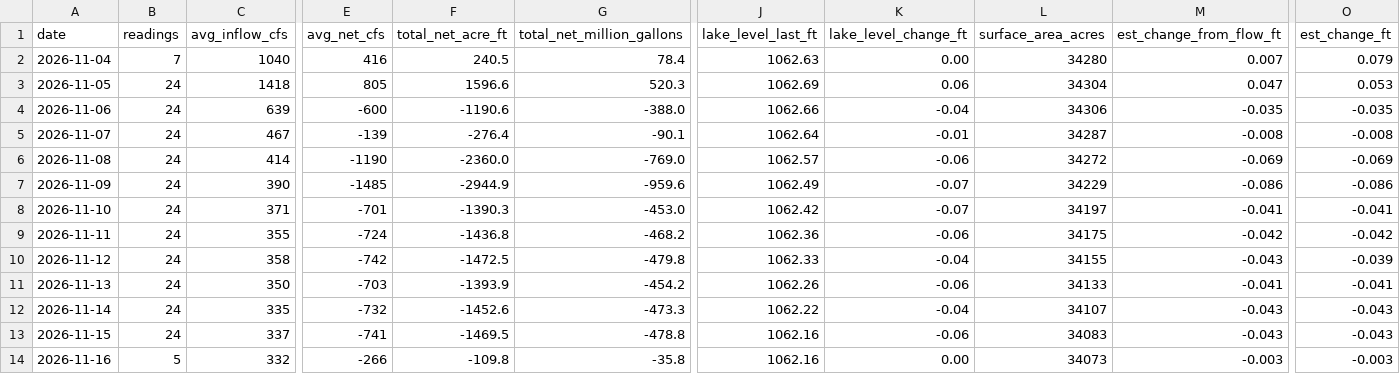
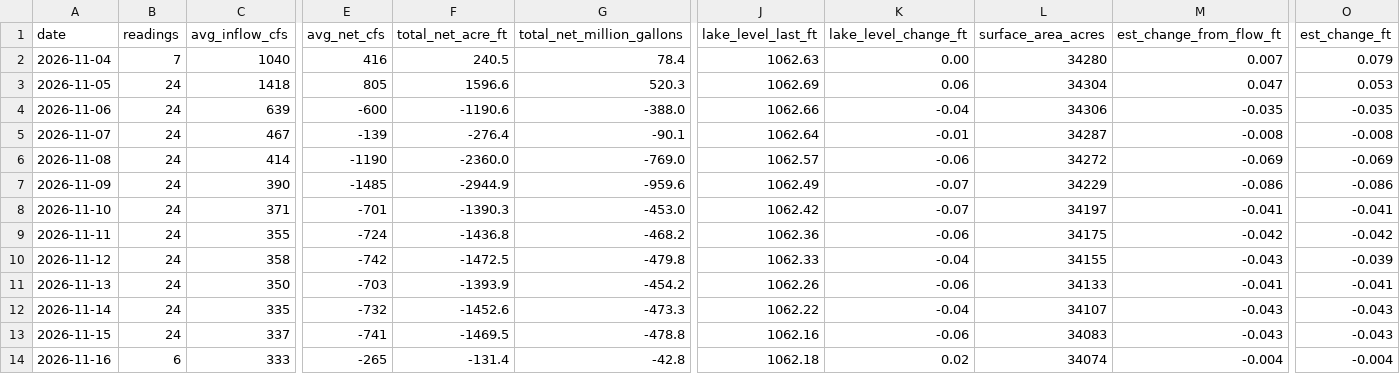
Before and after one commit to rjcanfield139-thwg/lake-lanier-logger, a CSV file: data/lake_lanier_daily.csv, drawn as a sheet; only a part is shown, gaps mark what is left out; the diff covers the shown part only; the diff names each change by its address in the sheet, - before the commit and + after, or states it on an @@ line.

```diff
--- a/data/lake_lanier_daily.csv
+++ b/data/lake_lanier_daily.csv
-B14 (readings): 5
+B14 (readings): 6
-C14 (avg_inflow_cfs): 332
+C14 (avg_inflow_cfs): 333
-E14 (avg_net_cfs): -266
+E14 (avg_net_cfs): -265
-F14 (total_net_acre_ft): -109.8
+F14 (total_net_acre_ft): -131.4
-G14 (total_net_million_gallons): -35.8
+G14 (total_net_million_gallons): -42.8
-J14 (lake_level_last_ft): 1062.16
+J14 (lake_level_last_ft): 1062.18
-K14 (lake_level_change_ft): 0.00
+K14 (lake_level_change_ft): 0.02
-L14 (surface_area_acres): 34073
+L14 (surface_area_acres): 34074
-M14 (est_change_from_flow_ft): -0.003
+M14 (est_change_from_flow_ft): -0.004
-O14 (est_change_ft): -0.003
+O14 (est_change_ft): -0.004
```
Also changed, not shown: 4 edited cells elsewhere in this file, data/lake_lanier_log.csv.
